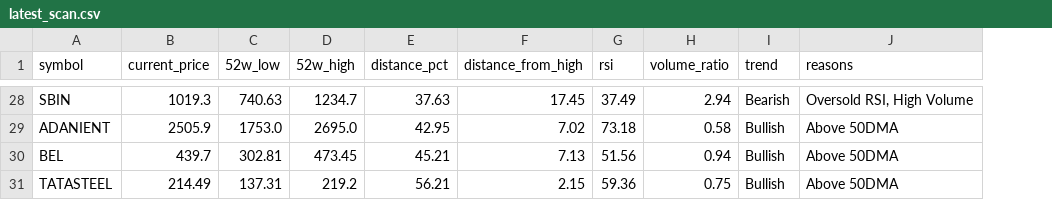
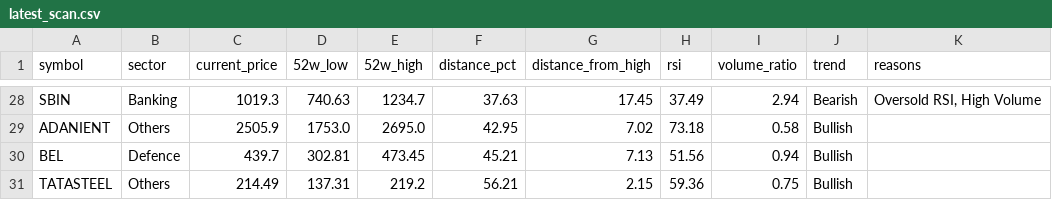
Before and after one commit to rjganatra/StockGPT, a CSV file: data/scans/latest_scan.csv, drawn as a sheet; only a part is shown, gaps mark what is left out; addresses are those after the commit; the diff covers the shown part only; the diff names each change by its address in the sheet, - before the commit and + after, or states it on an @@ line.

```diff
--- a/data/scans/latest_scan.csv
+++ b/data/scans/latest_scan.csv
+column B (sector), rows 28-31: Banking | Others | Defence | Others
-K29:K31 (reasons): Above 50DMA
+K29:K31 (reasons): (empty)
```
Also changed, not shown: 18 edited cells elsewhere in this file, data/universe/universe.csv.
